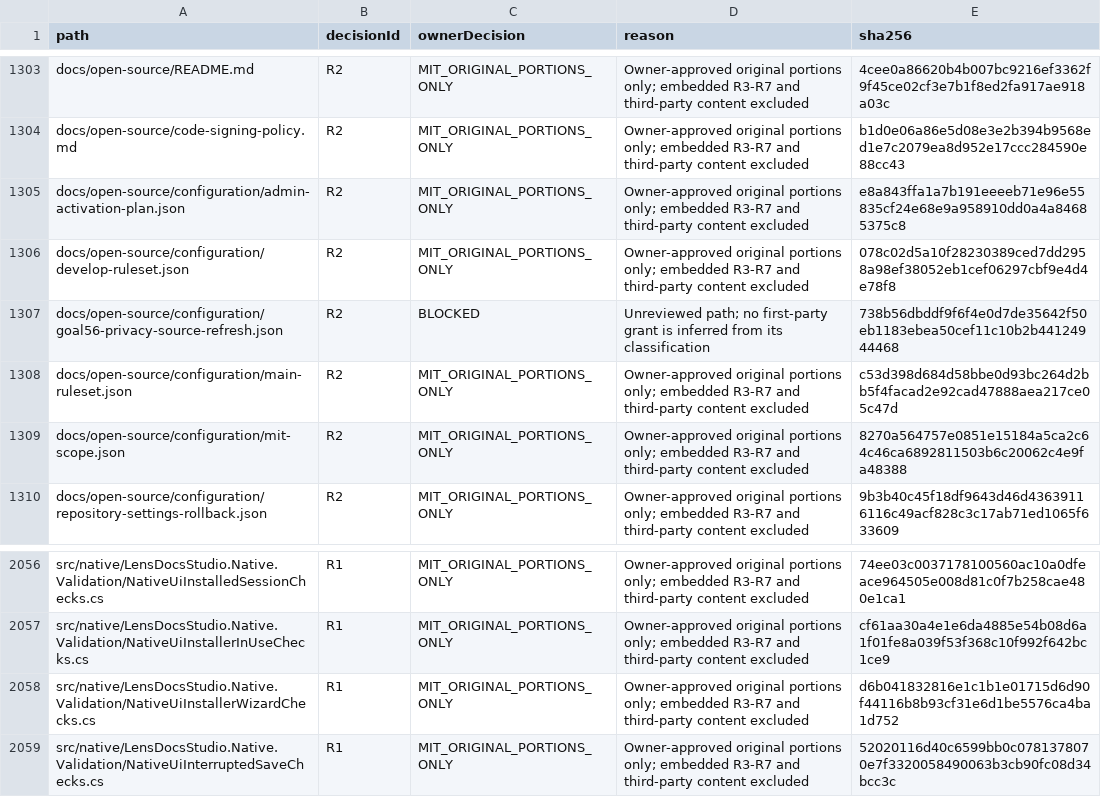
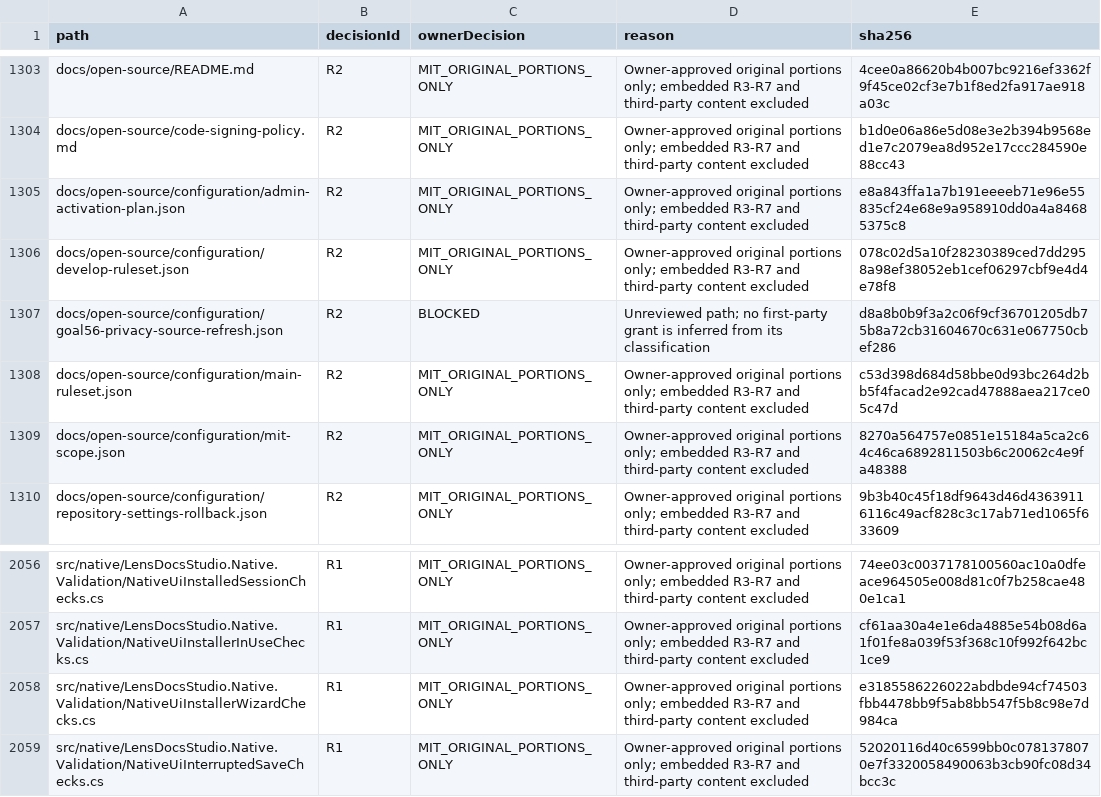
Before and after one commit to DouglasNLima/local-docs-studio, a CSV file: docs/open-source/evidence/goal62/rights-ledger.csv, drawn as a sheet; only a part is shown, gaps mark what is left out.

```diff
--- a/docs/open-source/evidence/goal62/rights-ledger.csv
+++ b/docs/open-source/evidence/goal62/rights-ledger.csv
@@ -1306,3 +1306,3 @@ docs/open-source/configuration/admin-activation-plan.json,R2,MIT_ORIGINAL_PORTIO
 docs/open-source/configuration/develop-ruleset.json,R2,MIT_ORIGINAL_PORTIONS_ONLY,Owner-approved original portions only; embedded R3-R7 and third-party content excluded,078c02d5a10f28230389ced7dd2958a98ef38052eb1cef06297cbf9e4d4e78f8
-docs/open-source/configuration/goal56-privacy-source-refresh.json,R2,BLOCKED,Unreviewed path; no first-party grant is inferred from its classification,738b56dbddf9f6f4e0d7de35642f50eb1183ebea50cef11c10b2b44124944468
+docs/open-source/configuration/goal56-privacy-source-refresh.json,R2,BLOCKED,Unreviewed path; no first-party grant is inferred from its classification,d8a8b0b9f3a2c06f9cf36701205db75b8a72cb31604670c631e067750cbef286
 docs/open-source/configuration/main-ruleset.json,R2,MIT_ORIGINAL_PORTIONS_ONLY,Owner-approved original portions only; embedded R3-R7 and third-party content excluded,c53d398d684d58bbe0d93bc264d2bb5f4facad2e92cad47888aea217ce05c47d
@@ -2057,3 +2057,3 @@ src/native/LensDocsStudio.Native.Validation/NativeUiInstalledSessionChecks.cs,R1
 src/native/LensDocsStudio.Native.Validation/NativeUiInstallerInUseChecks.cs,R1,MIT_ORIGINAL_PORTIONS_ONLY,Owner-approved original portions only; embedded R3-R7 and third-party content excluded,cf61aa30a4e1e6da4885e54b08d6a1f01fe8a039f53f368c10f992f642bc1ce9
-src/native/LensDocsStudio.Native.Validation/NativeUiInstallerWizardChecks.cs,R1,MIT_ORIGINAL_PORTIONS_ONLY,Owner-approved original portions only; embedded R3-R7 and third-party content excluded,d6b041832816e1c1b1e01715d6d90f44116b8b93cf31e6d1be5576ca4ba1d752
+src/native/LensDocsStudio.Native.Validation/NativeUiInstallerWizardChecks.cs,R1,MIT_ORIGINAL_PORTIONS_ONLY,Owner-approved original portions only; embedded R3-R7 and third-party content excluded,e3185586226022abdbde94cf74503fbb4478bb9f5ab8bb547f5b8c98e7d984ca
 src/native/LensDocsStudio.Native.Validation/NativeUiInterruptedSaveChecks.cs,R1,MIT_ORIGINAL_PORTIONS_ONLY,Owner-approved original portions only; embedded R3-R7 and third-party content excluded,52020116d40c6599bb0c0781378070e7f3320058490063b3cb90fc08d34bcc3c
```
Also changed, not shown: 2 other files.
